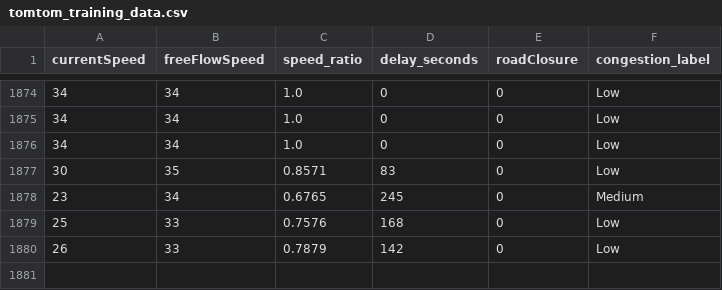
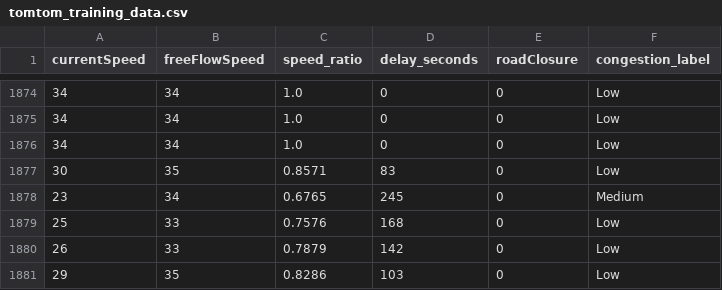
Before and after one commit to angel-2006/traffic-congestion-digital-twin, a CSV file: data/tomtom_training_data.csv, drawn as a sheet; only a part is shown, gaps mark what is left out; the diff names each change by its address in the sheet, - before the commit and + after, or states it on an @@ line.

```diff
--- a/data/tomtom_training_data.csv
+++ b/data/tomtom_training_data.csv
+row 1881: 29 | 35 | 0.8286 | 103 | 0 | Low
```
Also changed, not shown: data/tomtom_traffic.csv.
